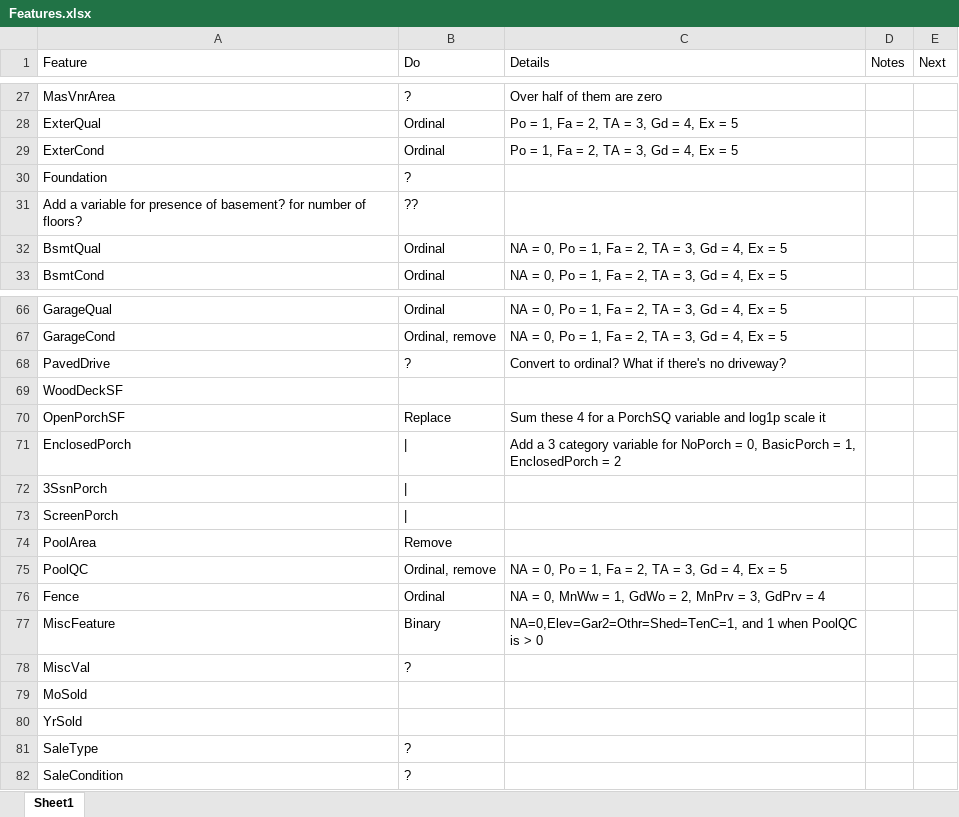
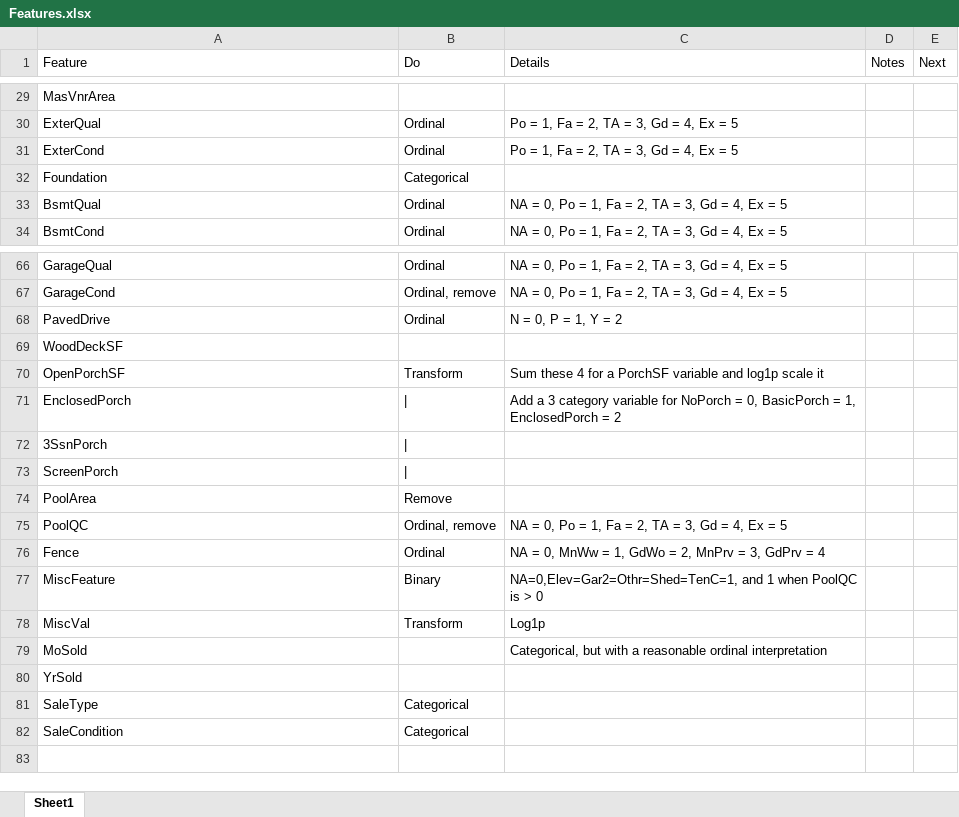
Before and after one commit to nicolas-bolle/KaggleHousePrices, an Excel workbook: code/Features.xlsx, sheet Sheet1, drawn as a sheet; only a part is shown, gaps mark what is left out; values as stored, in another font and other column widths than the file's, no cell formats; removed rows and columns are numbered as before the commit, all else as after; the diff covers the shown part only; the diff names each change by its address in the sheet, - before the commit and + after, or states it on an @@ line.

```diff
--- a/code/Features.xlsx (sheet Sheet1)
+++ b/code/Features.xlsx (sheet Sheet1)
-B29 (Do): ?
+B29 (Do): (empty)
-C29 (Details): Over half of them are zero
+C29 (Details): (empty)
-B32 (Do): ?
+B32 (Do): Categorical
-row 31: Add a variable for presence of basement? for number of floors? | ??
-B68 (Do): ?
+B68 (Do): Ordinal
-C68 (Details): Convert to ordinal? What if there's no driveway?
+C68 (Details): N = 0, P = 1, Y = 2
-B70 (Do): Replace
+B70 (Do): Transform
-C70 (Details): …for a PorchSQ variable and…
+C70 (Details): …for a PorchSF variable and…
-B78 (Do): ?
+B78 (Do): Transform
-C78 (Details): (empty)
+C78 (Details): Log1p
-C79 (Details): (empty)
+C79 (Details): Categorical, but with a reasonable ordinal interpretation
-B81:B82 (Do): ?
+B81:B82 (Do): Categorical
```
Also changed, not shown: 4 added rows, 3 removed rows and 31 edited cells elsewhere in this sheet, cell formats, 2 other files.
